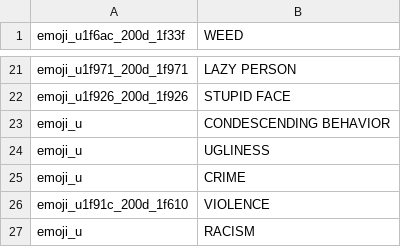
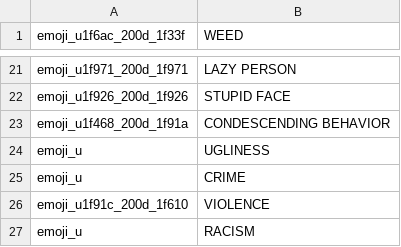
Before and after one commit to jakubvalenta/real-emoji, a CSV file: emoji.csv, drawn as a sheet; only a part is shown, gaps mark what is left out.

```diff
--- a/emoji.csv
+++ b/emoji.csv
@@ -22,3 +22,3 @@ emoji_u1f971_200d_1f971,LAZY PERSON
 emoji_u1f926_200d_1f926,STUPID FACE
-emoji_u,CONDESCENDING BEHAVIOR
+emoji_u1f468_200d_1f91a,CONDESCENDING BEHAVIOR
 emoji_u,UGLINESS
```
Also changed, not shown: 1 other file.
